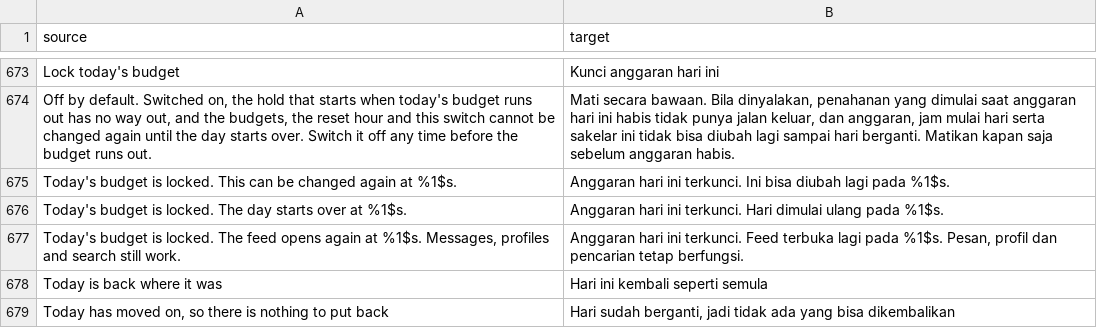
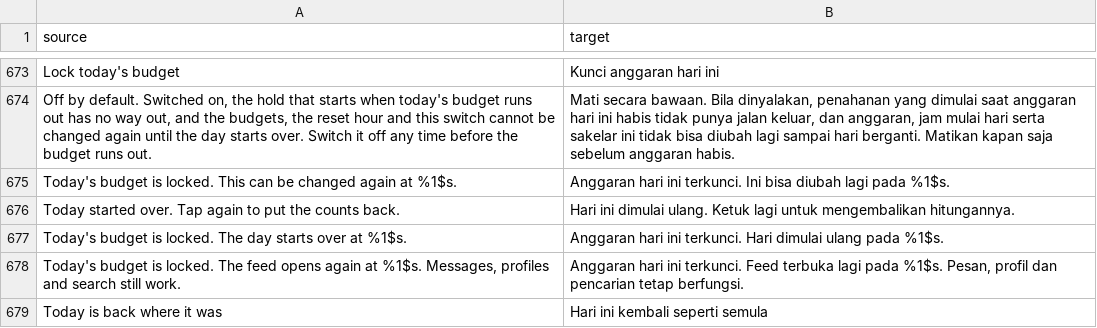
Before and after one commit to SysAdminDoc/hushfeed, a CSV file: extensions/tiktok/src/main/l10n/in.csv, drawn as a sheet; only a part is shown, gaps mark what is left out; the shorter side is filled out with more unchanged rows; the diff names each change by its address in the sheet, - before the commit and + after, or states it on an @@ line.

```diff
--- a/extensions/tiktok/src/main/l10n/in.csv
+++ b/extensions/tiktok/src/main/l10n/in.csv
+row 676: Today started over. Tap again to put the counts back. | Hari ini dimulai ulang. Ketuk lagi untuk mengembalikan hitungannya.
```
Also changed, not shown: extensions/tiktok/src/main/l10n/de.tsv, extensions/tiktok/src/main/l10n/en.csv, 8 other files.
